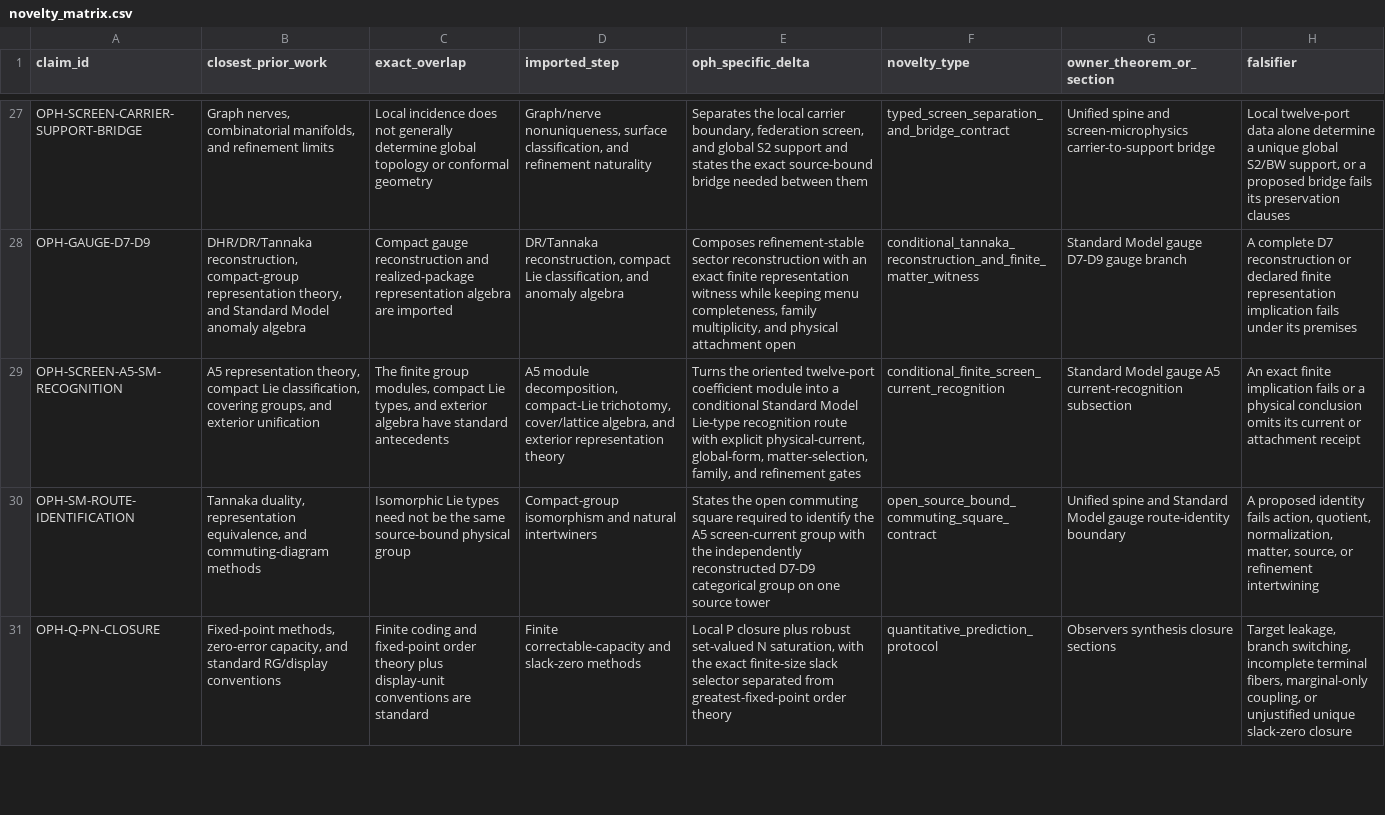
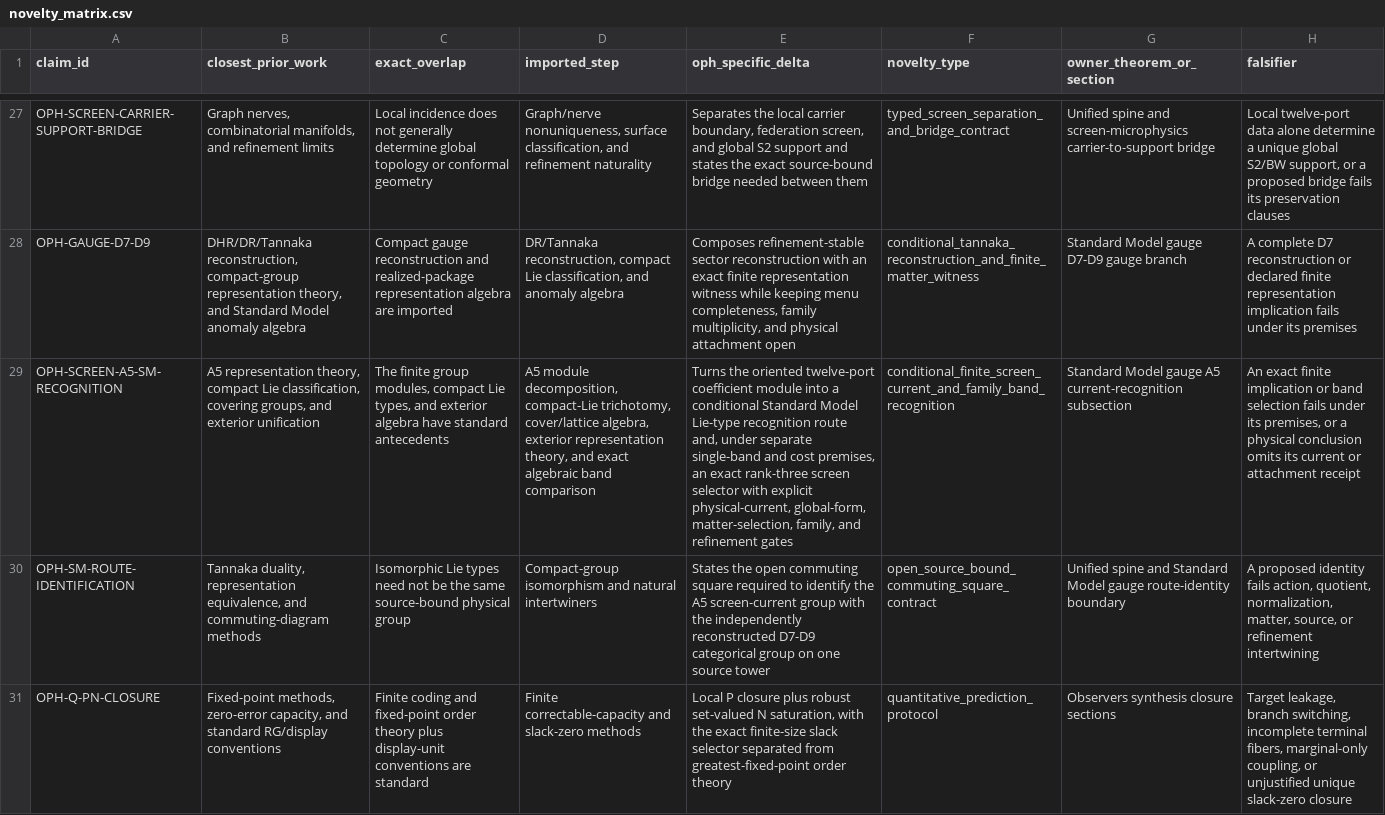
Before and after one commit to FloatingPragma/observer-patch-holography, a CSV file: claims/novelty_matrix.csv, drawn as a sheet; only a part is shown, gaps mark what is left out; the diff names each change by its address in the sheet, - before the commit and + after, or states it on an @@ line.

Commit message:
Audit Phase 2 family and charged-lepton claims

```diff
--- a/claims/novelty_matrix.csv
+++ b/claims/novelty_matrix.csv
-D29 (imported_step): …cover/lattice algebra, and exterior representation theory
+D29 (imported_step): …cover/lattice algebra, exterior representation theory, and exact algebraic band comparison
-E29 (oph_specific_delta): …recognition route with explicit…
+E29 (oph_specific_delta): …recognition route and, under separate single-band and cost premises, an exact rank-three screen selector with explicit…
-F29 (novelty_type): conditional_finite_screen_current_recognition
+F29 (novelty_type): conditional_finite_screen_current_and_family_band_recognition
-H29 (falsifier): …finite implication fails or a…
+H29 (falsifier): …finite implication or band selection fails under its premises, or a…
```
Also changed, not shown: 45 other files.
